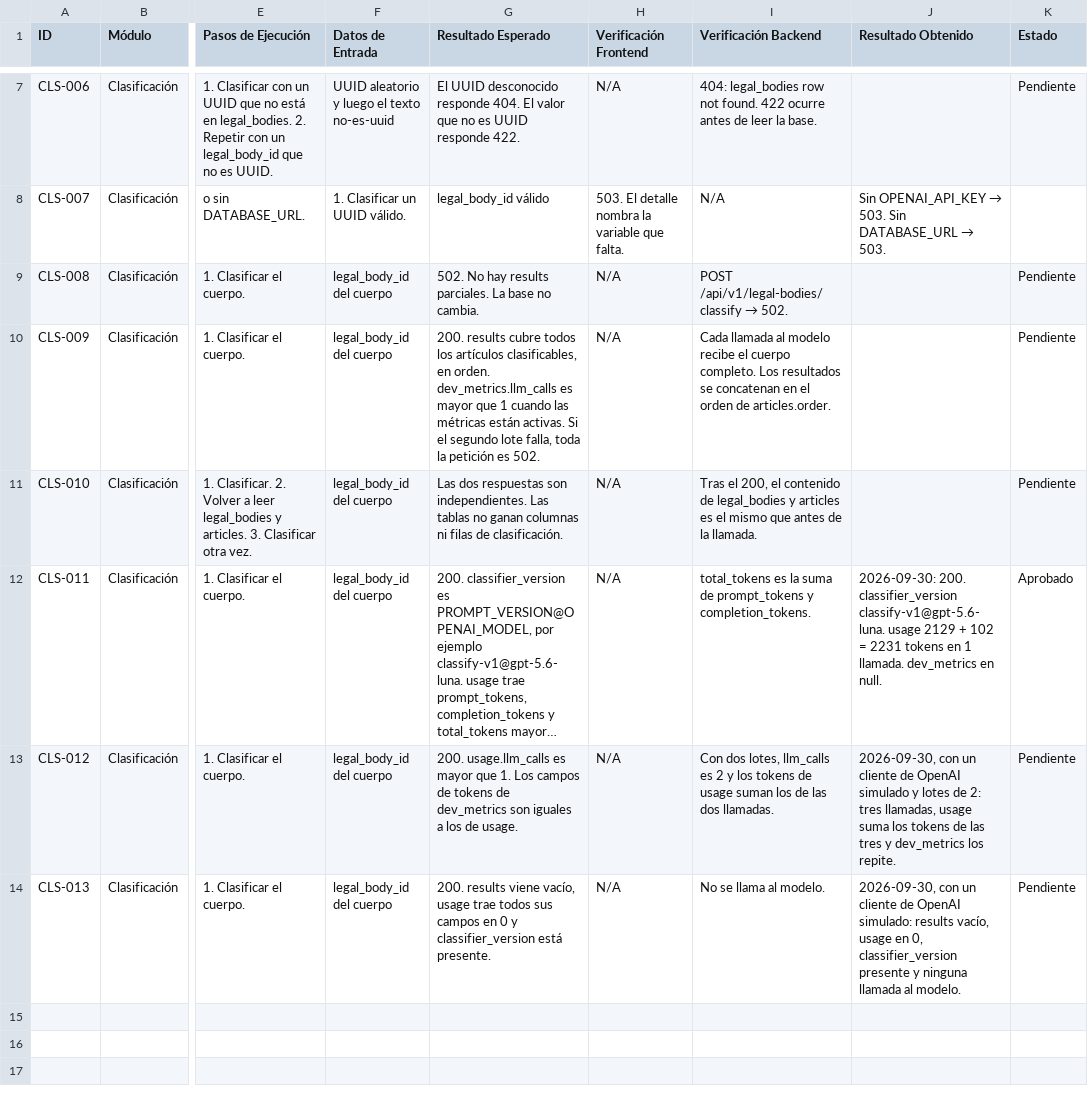
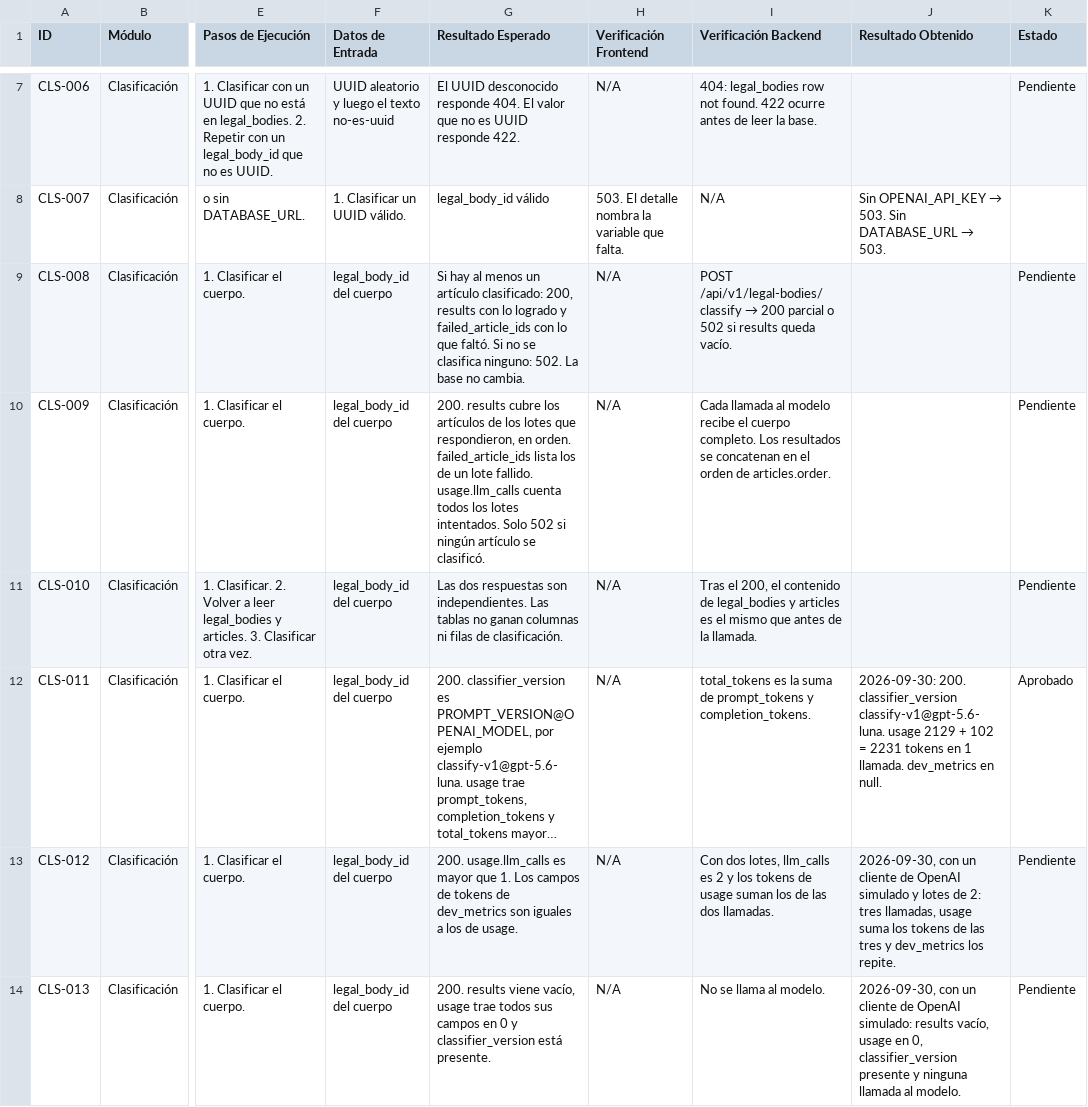
Before and after one commit to ucn-cumplify/ia-cumplify, a CSV file: docs/Classification/test.csv, drawn as a sheet; only a part is shown, gaps mark what is left out; long unchanged cells end in …; the diff names each change by its address in the sheet, - before the commit and + after, or states it on an @@ line.

Commit message:
feat: tolerates a failed batch

```diff
--- a/docs/Classification/test.csv
+++ b/docs/Classification/test.csv
-G9 (Resultado Esperado): 502. No hay results parciales. La base…
+G9 (Resultado Esperado): Si hay al menos un artículo clasificado: 200, results con lo logrado y failed_article_ids con lo que faltó. Si no se clasifica ninguno: 502. La base…
@@ I9 (Verificación Backend): …/api/v1/legal-bodies/classify → 502. → …/api/v1/legal-bodies/classify → 200 parcial o 502 si results queda vacío. @@
-G10 (Resultado Esperado): …results cubre todos los artículos clasificables, en orden. dev_metrics.llm_calls es mayor que 1 cuando las métricas están activas. Si el segundo lote falla, toda la petición es 502.
+G10 (Resultado Esperado): …results cubre los artículos de los lotes que respondieron, en orden. failed_article_ids lista los de un lote fallido. usage.llm_calls cuenta todos los lotes intentados. Solo 502 si ningún artículo se clasificó.
```
Also changed, not shown: 6 other files.
